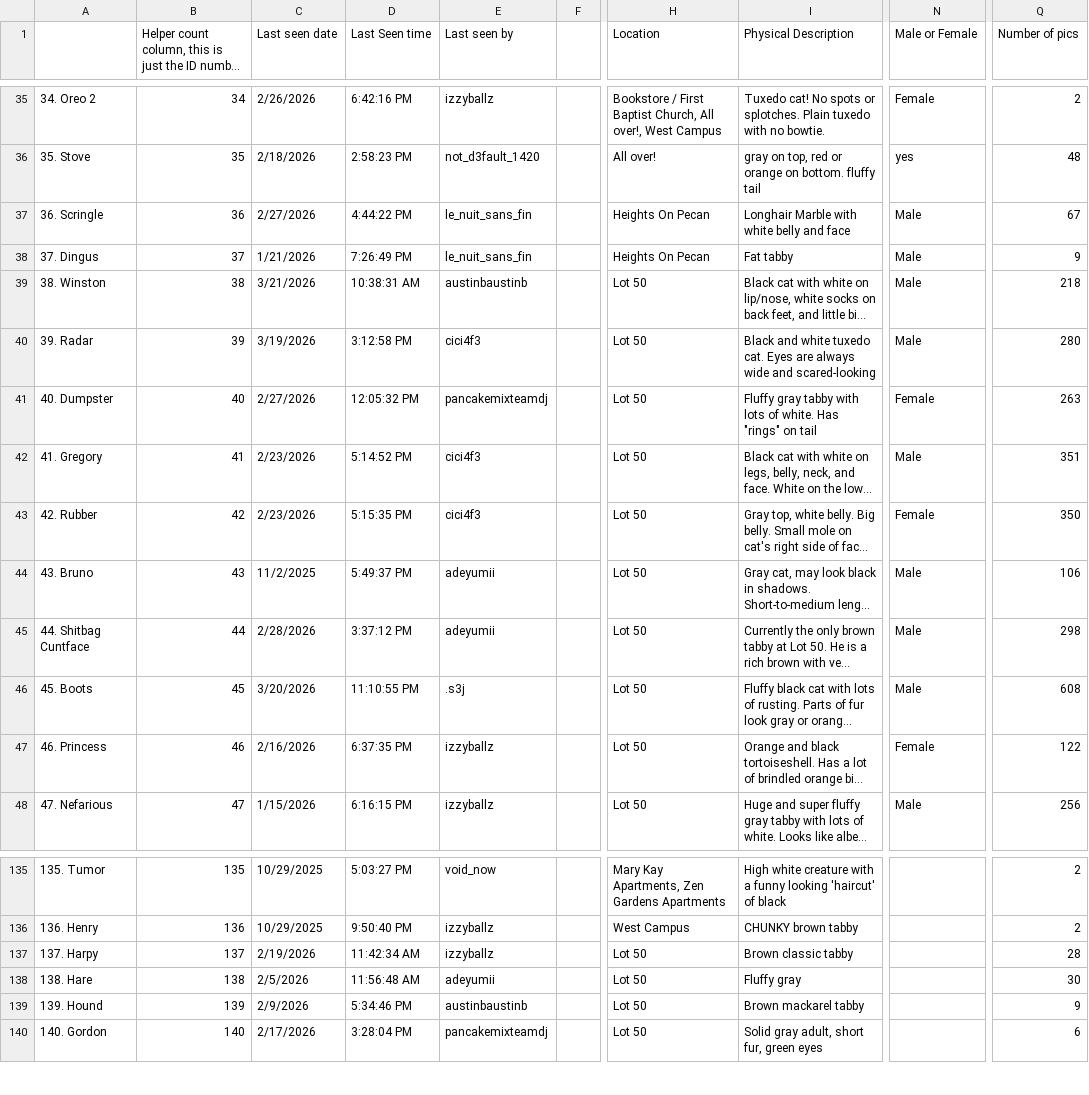
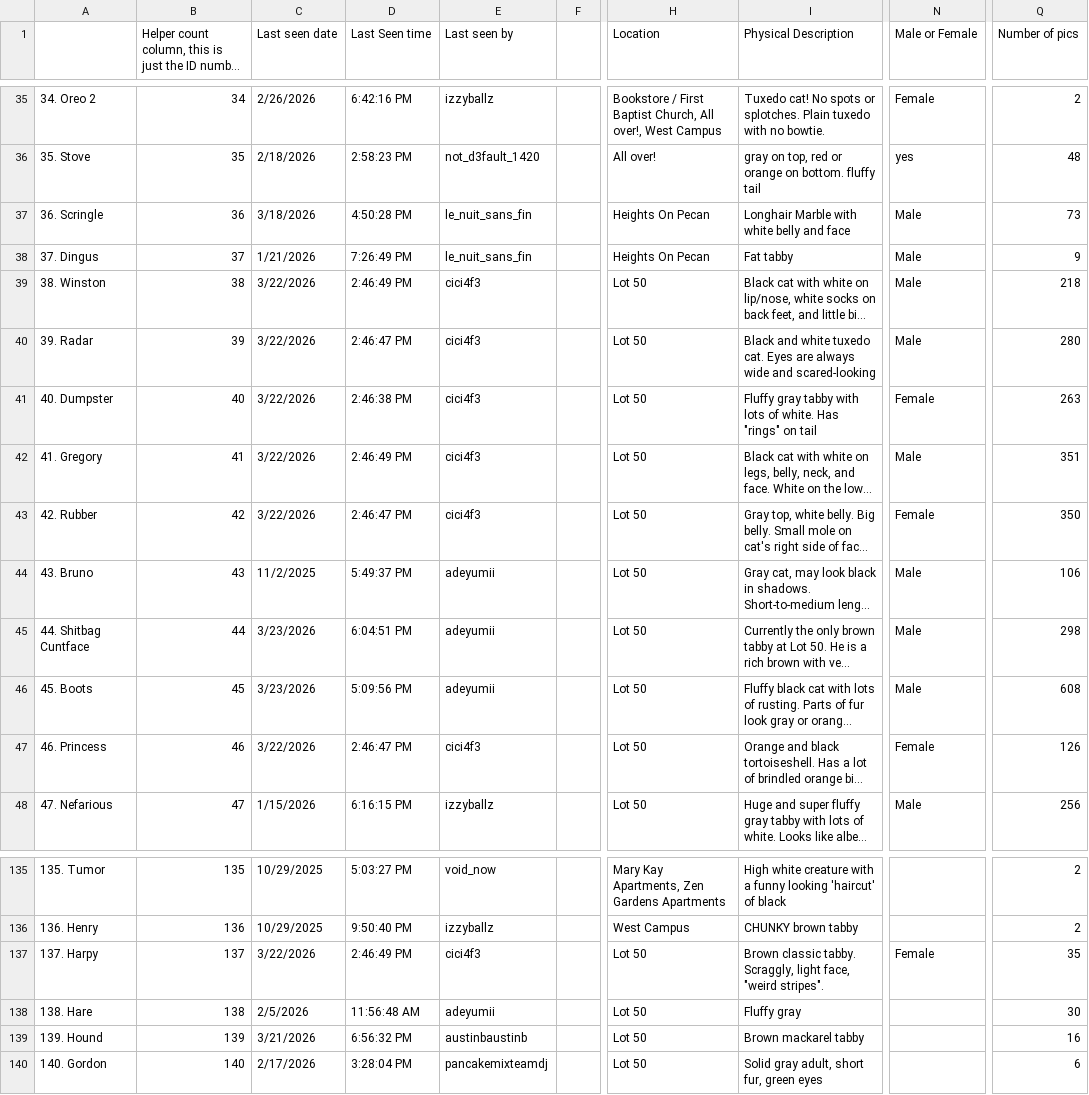
Before and after one commit to Austin-J-B/PyTomCat, a CSV file: cache/catabase/Catabase - CatDatabase.csv, drawn as a sheet; only a part is shown, gaps mark what is left out; long unchanged cells end in …; the diff covers the shown part only; the diff names each change by its address in the sheet, - before the commit and + after, or states it on an @@ line.

Commit message:
Add rejection/attribution handling to gallery
Mark selected gallery entries as Rejected and add reviewer attribution (e.g. austinbaustinb) and some bbox corrections across CSVs. Update labeler client/server code and gallery updater scripts to support rejection/attribution semantics (labeler.js, tomcat/handlers/labeler.py, tomcat/services/gallery_updater.py, scripts/gallery_updater.py). Adjust local photos and vision service logic to accommodate the updated labels/bbox formats (tomcat/services/local_photos.py, tomcat/vision/vision.py). Persist related cache/profile changes (cache/catabase/*) and update feeding checklist. Also rename a weights file to new release name. These changes add end-to-end handling for rejected images and reviewer metadata in the gallery pipeline.

```diff
--- a/cache/catabase/Catabase - CatDatabase.csv
+++ b/cache/catabase/Catabase - CatDatabase.csv
-C37 (Last seen date): 2/27/2026
+C37 (Last seen date): 3/18/2026
-D37 (Last Seen time): 4:44:22 PM
+D37 (Last Seen time): 4:50:28 PM
-Q37 (Number of pics): 67
+Q37 (Number of pics): 73
-C39 (Last seen date): 3/21/2026
+C39 (Last seen date): 3/22/2026
-D39 (Last Seen time): 10:38:31 AM
+D39 (Last Seen time): 2:46:49 PM
-E39 (Last seen by): austinbaustinb
+E39 (Last seen by): cici4f3
-C40 (Last seen date): 3/19/2026
+C40 (Last seen date): 3/22/2026
-D40 (Last Seen time): 3:12:58 PM
+D40 (Last Seen time): 2:46:47 PM
-C41 (Last seen date): 2/27/2026
+C41 (Last seen date): 3/22/2026
-D41 (Last Seen time): 12:05:32 PM
+D41 (Last Seen time): 2:46:38 PM
-E41 (Last seen by): pancakemixteamdj
+E41 (Last seen by): cici4f3
-C42:C43 (Last seen date): 2/23/2026
+C42:C43 (Last seen date): 3/22/2026
-D42 (Last Seen time): 5:14:52 PM
+D42 (Last Seen time): 2:46:49 PM
-D43 (Last Seen time): 5:15:35 PM
+D43 (Last Seen time): 2:46:47 PM
-C45 (Last seen date): 2/28/2026
+C45 (Last seen date): 3/23/2026
-D45 (Last Seen time): 3:37:12 PM
+D45 (Last Seen time): 6:04:51 PM
-C46 (Last seen date): 3/20/2026
+C46 (Last seen date): 3/23/2026
-D46 (Last Seen time): 11:10:55 PM
+D46 (Last Seen time): 5:09:56 PM
-E46 (Last seen by): .s3j
+E46 (Last seen by): adeyumii
-C47 (Last seen date): 2/16/2026
+C47 (Last seen date): 3/22/2026
-D47 (Last Seen time): 6:37:35 PM
+D47 (Last Seen time): 2:46:47 PM
-E47 (Last seen by): izzyballz
+E47 (Last seen by): cici4f3
-Q47 (Number of pics): 122
+Q47 (Number of pics): 126
-C137 (Last seen date): 2/19/2026
+C137 (Last seen date): 3/22/2026
-D137 (Last Seen time): 11:42:34 AM
+D137 (Last Seen time): 2:46:49 PM
-E137 (Last seen by): izzyballz
+E137 (Last seen by): cici4f3
-I137 (Physical Description): Brown classic tabby
+I137 (Physical Description): Brown classic tabby. Scraggly, light face, "weird stripes".
-N137 (Male or Female): (empty)
+N137 (Male or Female): Female
-Q137 (Number of pics): 28
+Q137 (Number of pics): 35
-C139 (Last seen date): 2/9/2026
+C139 (Last seen date): 3/21/2026
-D139 (Last Seen time): 5:34:46 PM
+D139 (Last Seen time): 6:56:32 PM
-Q139 (Number of pics): 9
+Q139 (Number of pics): 16
```
Also changed, not shown: 99 edited cells elsewhere in this file, 12 other files.
